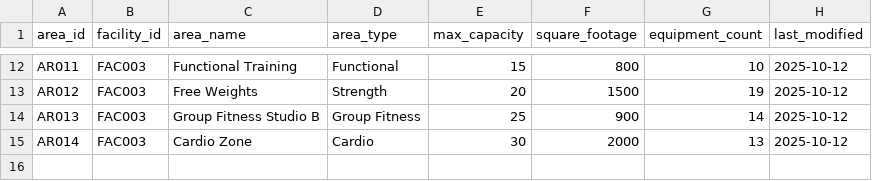
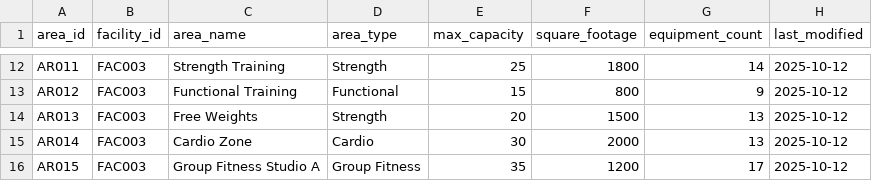
Before and after one commit to mchellappa/IE6750-Project1-OnPrem, a CSV file: ProjectSetup/ods_sample_data/facility_areas.csv, drawn as a sheet; only a part is shown, gaps mark what is left out; the diff covers the shown part only; the diff names each change by its address in the sheet, - before the commit and + after, or states it on an @@ line.

```diff
--- a/ProjectSetup/ods_sample_data/facility_areas.csv
+++ b/ProjectSetup/ods_sample_data/facility_areas.csv
-C12 (area_name): Functional Training
+C12 (area_name): Strength Training
-D12 (area_type): Functional
+D12 (area_type): Strength
-E12 (max_capacity): 15
+E12 (max_capacity): 25
-F12 (square_footage): 800
+F12 (square_footage): 1800
-G12 (equipment_count): 10
+G12 (equipment_count): 14
-C13 (area_name): Free Weights
+C13 (area_name): Functional Training
-D13 (area_type): Strength
+D13 (area_type): Functional
-E13 (max_capacity): 20
+E13 (max_capacity): 15
-F13 (square_footage): 1500
+F13 (square_footage): 800
-G13 (equipment_count): 19
+G13 (equipment_count): 9
-C14 (area_name): Group Fitness Studio B
+C14 (area_name): Free Weights
-D14 (area_type): Group Fitness
+D14 (area_type): Strength
-E14 (max_capacity): 25
+E14 (max_capacity): 20
-F14 (square_footage): 900
+F14 (square_footage): 1500
-G14 (equipment_count): 14
+G14 (equipment_count): 13
+row 16: AR015 | FAC003 | Group Fitness Studio A | Group Fitness | 35 | 1200 | 17 | 2025-10-12
```
Also changed, not shown: 33 edited cells elsewhere in this file, ProjectSetup/ods_sample_data/class_types.csv, ProjectSetup/ods_sample_data/equipment.csv, 7 other files.
